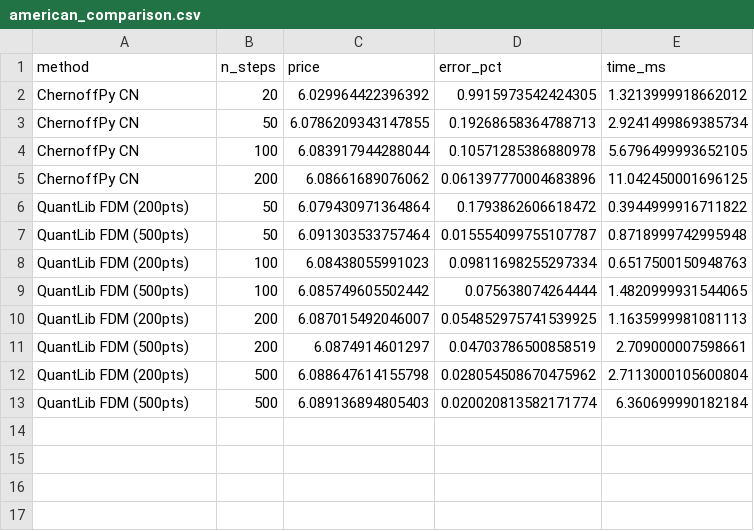
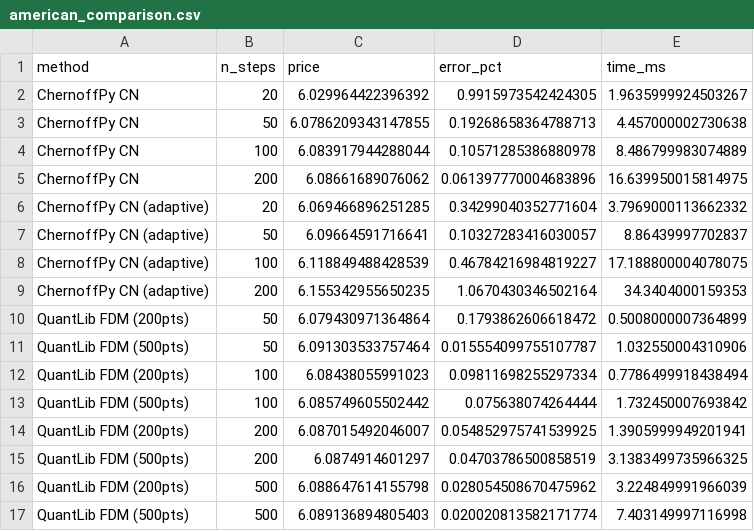
Before and after one commit to sergeeey/MarkovChains, a CSV file: benchmarks/results/tables/american_comparison.csv, drawn as a sheet.

Commit message:
feat(benchmarks): adaptive American closes 12x gap, implied_vol coverage 93%

```diff
--- a/benchmarks/results/tables/american_comparison.csv
+++ b/benchmarks/results/tables/american_comparison.csv
@@ -1,13 +1,17 @@
 method,n_steps,price,error_pct,time_ms
-ChernoffPy CN,20,6.029964422396392,0.9915973542424305,1.3213999918662012
-ChernoffPy CN,50,6.0786209343147855,0.19268658364788713,2.9241499869385734
-ChernoffPy CN,100,6.083917944288044,0.10571285386880978,5.6796499993652105
-ChernoffPy CN,200,6.08661689076062,0.061397770004683896,11.042450001696125
-QuantLib FDM (200pts),50,6.079430971364864,0.1793862606618472,0.3944999916711822
-QuantLib FDM (500pts),50,6.091303533757464,0.015554099755107787,0.8718999742995948
-QuantLib FDM (200pts),100,6.08438055991023,0.09811698255297334,0.6517500150948763
-QuantLib FDM (500pts),100,6.085749605502442,0.075638074264444,1.4820999931544065
-QuantLib FDM (200pts),200,6.087015492046007,0.054852975741539925,1.1635999981081113
-QuantLib FDM (500pts),200,6.0874914601297,0.04703786500858519,2.709000007598661
-QuantLib FDM (200pts),500,6.088647614155798,0.028054508670475962,2.7113000105600804
-QuantLib FDM (500pts),500,6.089136894805403,0.020020813582171774,6.360699990182184
+ChernoffPy CN,20,6.029964422396392,0.9915973542424305,1.9635999924503267
+ChernoffPy CN,50,6.0786209343147855,0.19268658364788713,4.457000002730638
+ChernoffPy CN,100,6.083917944288044,0.10571285386880978,8.486799983074889
+ChernoffPy CN,200,6.08661689076062,0.061397770004683896,16.639950015814975
+ChernoffPy CN (adaptive),20,6.069466896251285,0.34299040352771604,3.7969000113662332
+ChernoffPy CN (adaptive),50,6.09664591716641,0.10327283416030057,8.86439997702837
+ChernoffPy CN (adaptive),100,6.118849488428539,0.46784216984819227,17.188800004078075
+ChernoffPy CN (adaptive),200,6.155342955650235,1.0670430346502164,34.3404000159353
+QuantLib FDM (200pts),50,6.079430971364864,0.1793862606618472,0.5008000007364899
+QuantLib FDM (500pts),50,6.091303533757464,0.015554099755107787,1.032550004310906
+QuantLib FDM (200pts),100,6.08438055991023,0.09811698255297334,0.7786499918438494
+QuantLib FDM (500pts),100,6.085749605502442,0.075638074264444,1.732450007693842
+QuantLib FDM (200pts),200,6.087015492046007,0.054852975741539925,1.3905999949201941
+QuantLib FDM (500pts),200,6.0874914601297,0.04703786500858519,3.1383499735966325
+QuantLib FDM (200pts),500,6.088647614155798,0.028054508670475962,3.224849991966039
+QuantLib FDM (500pts),500,6.089136894805403,0.020020813582171774,7.403149997116998
```
Also changed, not shown: benchmarks/results/tables/barrier_comparison.csv, benchmarks/results/tables/double_barrier_comparison.csv, 5 other files.
